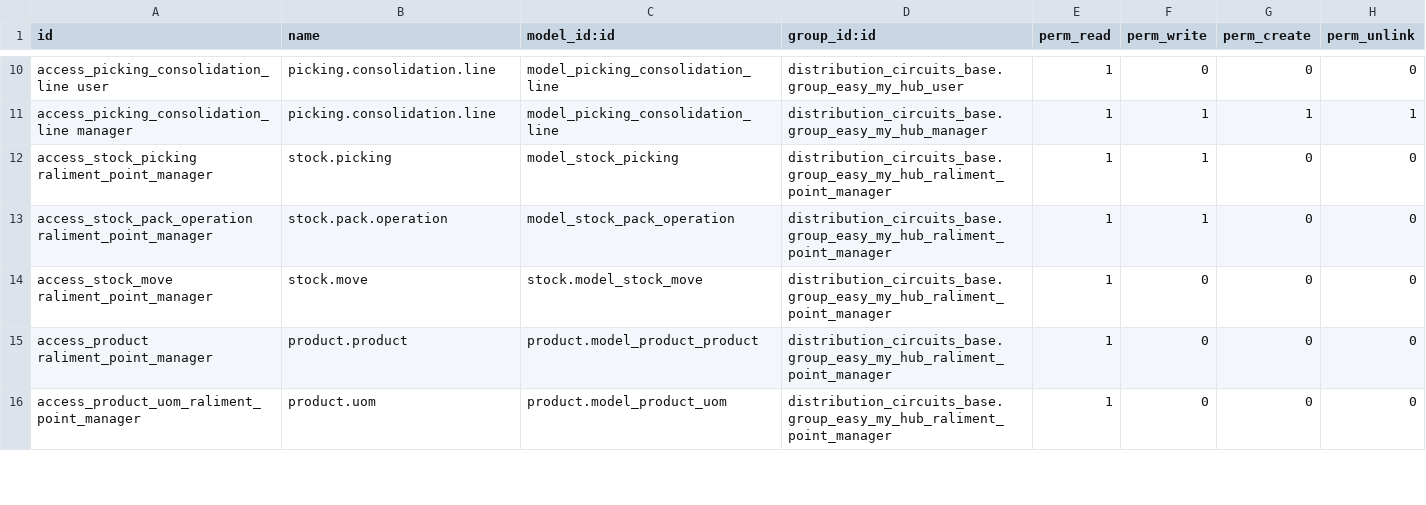
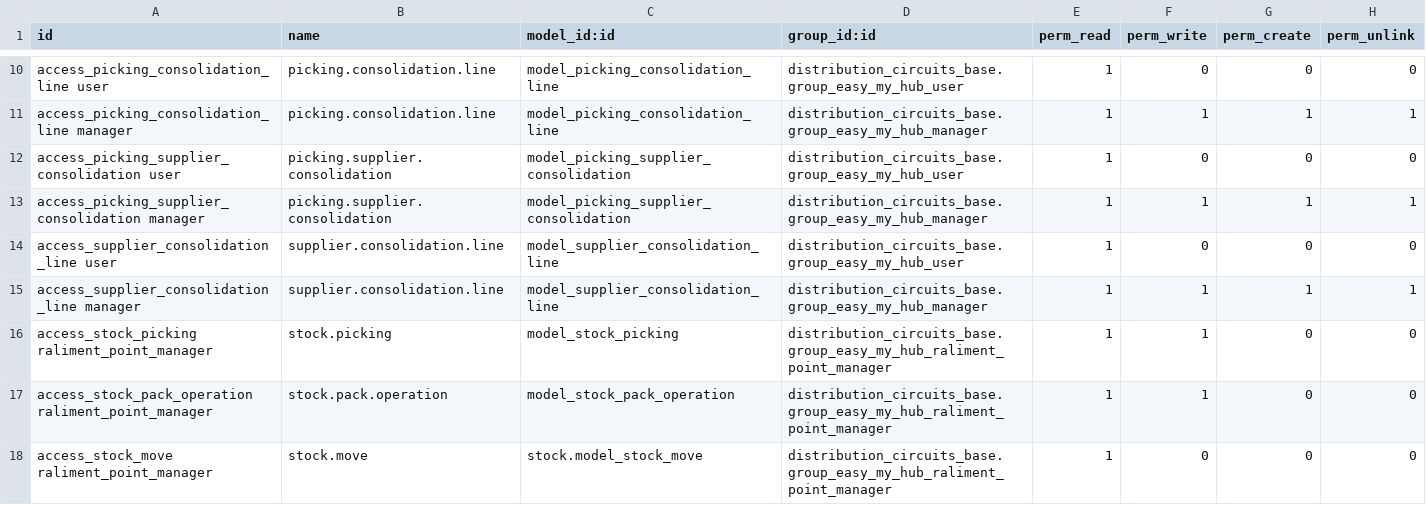
Before and after one commit to coopiteasy/vertical-distribution-circuits, a CSV file: distribution_circuits_logistic/security/ir.model.access.csv, drawn as a sheet; only a part is shown, gaps mark what is left out; the shorter side is filled out with more unchanged rows; the diff names each change by its address in the sheet, - before the commit and + after, or states it on an @@ line.

Commit message:
[FIX] add missing access right definition on models

```diff
--- a/distribution_circuits_logistic/security/ir.model.access.csv
+++ b/distribution_circuits_logistic/security/ir.model.access.csv
+row 12: access_picking_supplier_consolidation user | picking.supplier.consolidation | model_picking_supplier_consolidation | distribution_circuits_base.group_easy_my_hub_user | 1 | 0 | 0 | 0
+row 13: access_picking_supplier_consolidation manager | picking.supplier.consolidation | model_picking_supplier_consolidation | distribution_circuits_base.group_easy_my_hub_manager | 1 | 1 | 1 | 1
+row 14: access_supplier_consolidation_line user | supplier.consolidation.line | model_supplier_consolidation_line | distribution_circuits_base.group_easy_my_hub_user | 1 | 0 | 0 | 0
+row 15: access_supplier_consolidation_line manager | supplier.consolidation.line | model_supplier_consolidation_line | distribution_circuits_base.group_easy_my_hub_manager | 1 | 1 | 1 | 1
```
